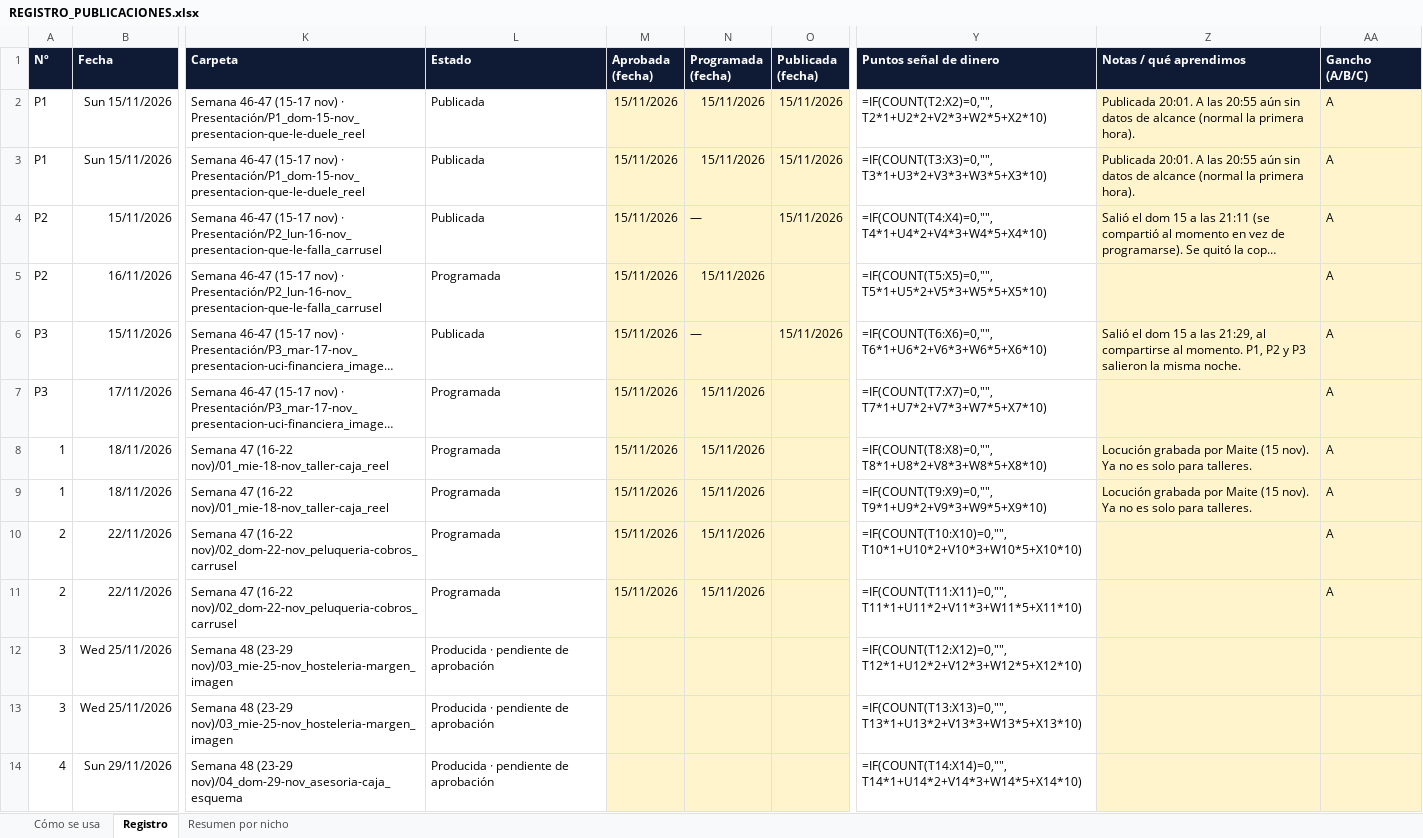
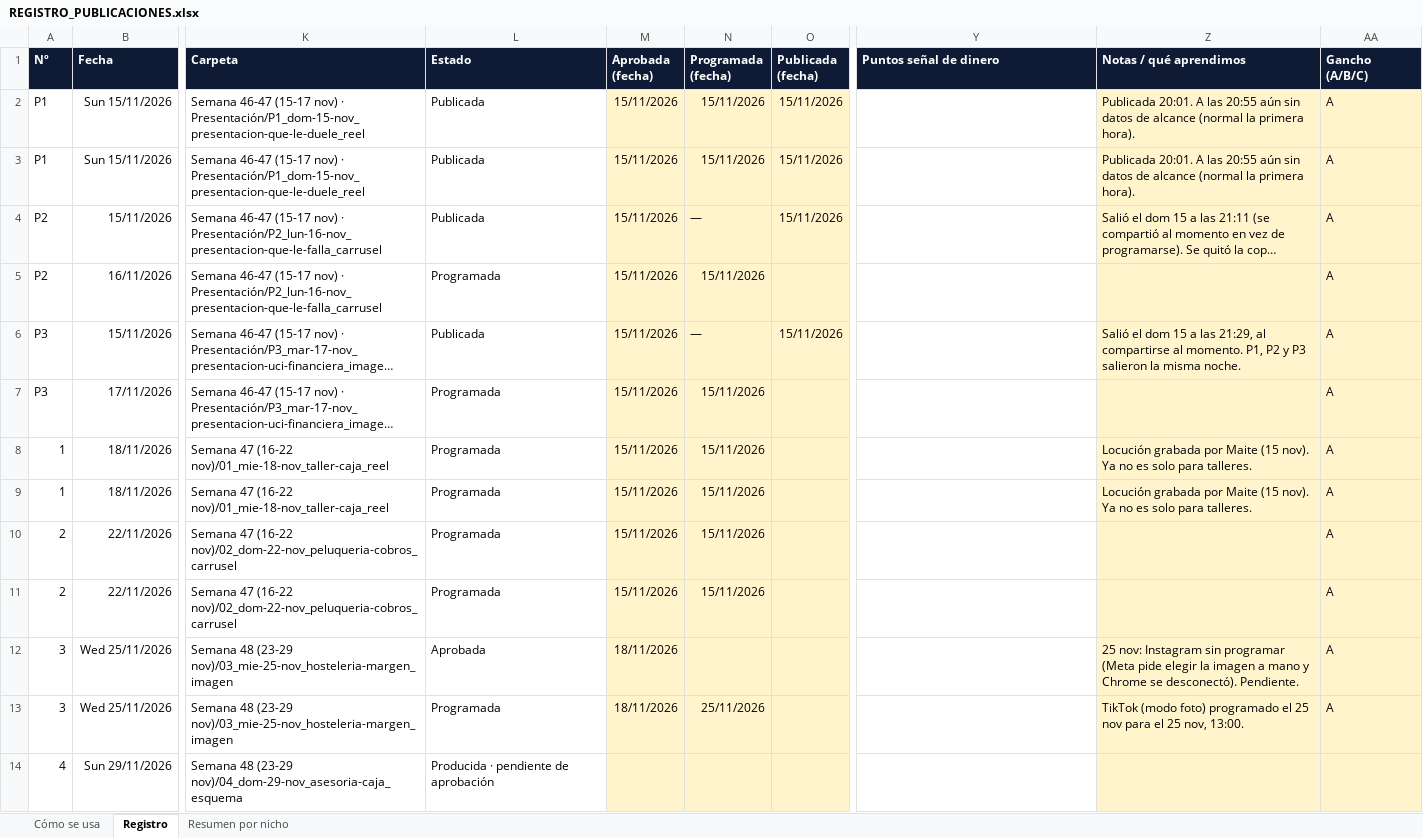
Before and after one commit to Masesora/Masframe, an Excel workbook: DOCS/6. CONTENIDO REDES/REGISTRO_PUBLICACIONES.xlsx, sheet Registro, drawn as a sheet; only a part is shown, gaps mark what is left out; long unchanged cells end in …; values as stored, in another font and other column widths than the file's, no borders; formulas without a stored value are shown as written; charts and pictures not drawn; the diff covers the shown part only; the diff names each change by its address in the sheet, - before the commit and + after, or states it on an @@ line.

```diff
--- a/DOCS/6. CONTENIDO REDES/REGISTRO_PUBLICACIONES.xlsx (sheet Registro)
+++ b/DOCS/6. CONTENIDO REDES/REGISTRO_PUBLICACIONES.xlsx (sheet Registro)
-Y2 (Puntos señal de dinero): =IF(COUNT(T2:X2)=0,"",T2*1+U2*2+V2*3+W2*5+X2*10)
+Y2 (Puntos señal de dinero): (empty)
-Y3 (Puntos señal de dinero): =IF(COUNT(T3:X3)=0,"",T3*1+U3*2+V3*3+W3*5+X3*10)
+Y3 (Puntos señal de dinero): (empty)
-Y4 (Puntos señal de dinero): =IF(COUNT(T4:X4)=0,"",T4*1+U4*2+V4*3+W4*5+X4*10)
+Y4 (Puntos señal de dinero): (empty)
-Y5 (Puntos señal de dinero): =IF(COUNT(T5:X5)=0,"",T5*1+U5*2+V5*3+W5*5+X5*10)
+Y5 (Puntos señal de dinero): (empty)
-Y6 (Puntos señal de dinero): =IF(COUNT(T6:X6)=0,"",T6*1+U6*2+V6*3+W6*5+X6*10)
+Y6 (Puntos señal de dinero): (empty)
-Y7 (Puntos señal de dinero): =IF(COUNT(T7:X7)=0,"",T7*1+U7*2+V7*3+W7*5+X7*10)
+Y7 (Puntos señal de dinero): (empty)
-Y8 (Puntos señal de dinero): =IF(COUNT(T8:X8)=0,"",T8*1+U8*2+V8*3+W8*5+X8*10)
+Y8 (Puntos señal de dinero): (empty)
-Y9 (Puntos señal de dinero): =IF(COUNT(T9:X9)=0,"",T9*1+U9*2+V9*3+W9*5+X9*10)
+Y9 (Puntos señal de dinero): (empty)
-Y10 (Puntos señal de dinero): =IF(COUNT(T10:X10)=0,"",T10*1+U10*2+V10*3+W10*5+X10*10)
+Y10 (Puntos señal de dinero): (empty)
-Y11 (Puntos señal de dinero): =IF(COUNT(T11:X11)=0,"",T11*1+U11*2+V11*3+W11*5+X11*10)
+Y11 (Puntos señal de dinero): (empty)
-L12 (Estado): Producida · pendiente de aprobación
+L12 (Estado): Aprobada
-M12:M13 (Aprobada (fecha)): (empty)
+M12:M13 (Aprobada (fecha)): 18/11/2026
-Y12 (Puntos señal de dinero): =IF(COUNT(T12:X12)=0,"",T12*1+U12*2+V12*3+W12*5+X12*10)
+Y12 (Puntos señal de dinero): (empty)
-Z12 (Notas / qué aprendimos): (empty)
+Z12 (Notas / qué aprendimos): 25 nov: Instagram sin programar (Meta pide elegir la imagen a mano y Chrome se desconectó). Pendiente.
-AA12:AA13 (Gancho (A/B/C)): (empty)
+AA12:AA13 (Gancho (A/B/C)): A
-L13 (Estado): Producida · pendiente de aprobación
+L13 (Estado): Programada
-N13 (Programada (fecha)): (empty)
+N13 (Programada (fecha)): 25/11/2026
-Y13 (Puntos señal de dinero): =IF(COUNT(T13:X13)=0,"",T13*1+U13*2+V13*3+W13*5+X13*10)
+Y13 (Puntos señal de dinero): (empty)
-Z13 (Notas / qué aprendimos): (empty)
+Z13 (Notas / qué aprendimos): TikTok (modo foto) programado el 25 nov para el 25 nov, 13:00.
-Y14 (Puntos señal de dinero): =IF(COUNT(T14:X14)=0,"",T14*1+U14*2+V14*3+W14*5+X14*10)
+Y14 (Puntos señal de dinero): (empty)
```
Also changed, not shown: 1 added row and 18 edited cells elsewhere in this sheet, sheet Resumen por nicho, charts or pictures, 2 other files.
